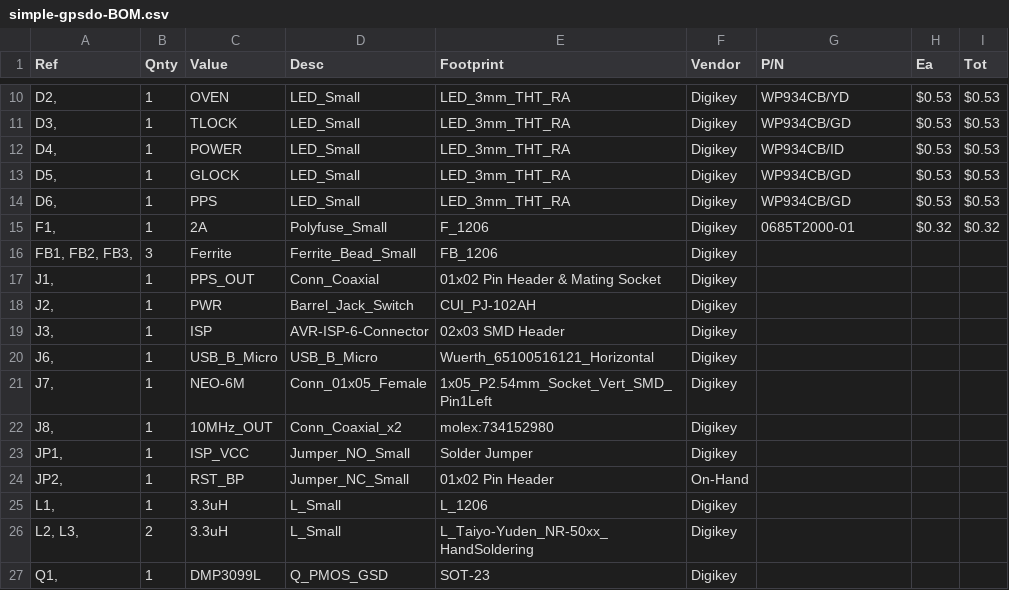
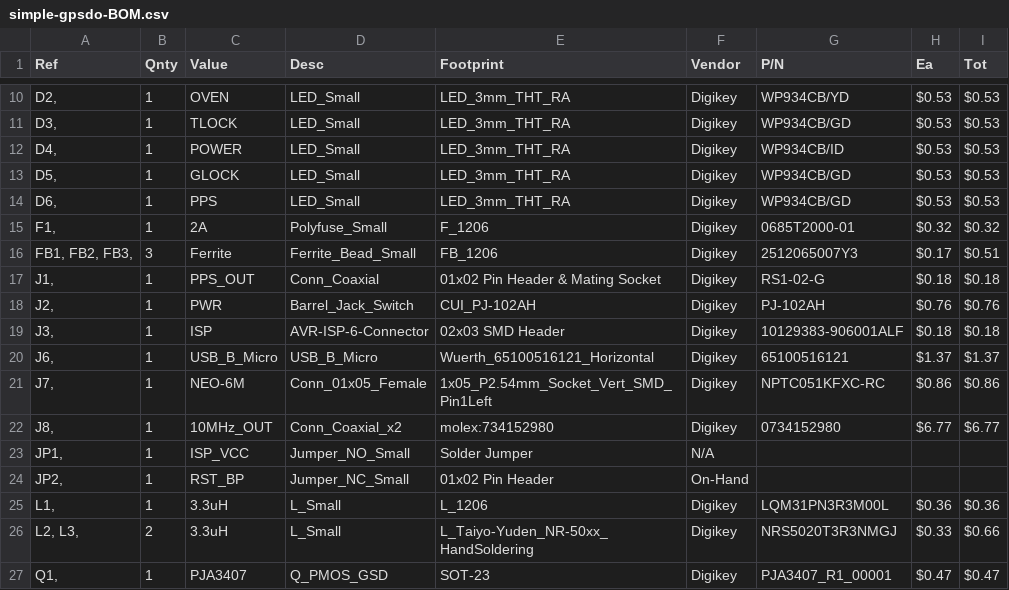
Before and after one commit to W3AXL/Simple-GPSDO, a CSV file: kicad/simple-gpsdo-BOM.csv, drawn as a sheet; only a part is shown, gaps mark what is left out; the diff covers the shown part only.

```diff
--- a/kicad/simple-gpsdo-BOM.csv
+++ b/kicad/simple-gpsdo-BOM.csv
@@ -15,13 +15,13 @@ Ref,Qnty,Value,Desc,Footprint,Vendor,P/N, Ea , Tot
 "F1, ",1,2A,Polyfuse_Small,F_1206,Digikey,0685T2000-01, $0.32 , $0.32
-"FB1, FB2, FB3, ",3,Ferrite,Ferrite_Bead_Small,FB_1206,Digikey,,,
-"J1, ",1,PPS_OUT,Conn_Coaxial,01x02 Pin Header & Mating Socket,Digikey,,,
-"J2, ",1,PWR,Barrel_Jack_Switch,CUI_PJ-102AH,Digikey,,,
-"J3, ",1,ISP,AVR-ISP-6-Connector,02x03 SMD Header,Digikey,,,
-"J6, ",1,USB_B_Micro,USB_B_Micro,Wuerth_65100516121_Horizontal,Digikey,,,
-"J7, ",1,NEO-6M,Conn_01x05_Female,1x05_P2.54mm_Socket_Vert_SMD_Pin1Left,Digikey,,,
-"J8, ",1,10MHz_OUT,Conn_Coaxial_x2,molex:734152980,Digikey,,,
-"JP1, ",1,ISP_VCC,Jumper_NO_Small,Solder Jumper,Digikey,,,
+"FB1, FB2, FB3, ",3,Ferrite,Ferrite_Bead_Small,FB_1206,Digikey,2512065007Y3, $0.17 , $0.51
+"J1, ",1,PPS_OUT,Conn_Coaxial,01x02 Pin Header & Mating Socket,Digikey,RS1-02-G, $0.18 , $0.18
+"J2, ",1,PWR,Barrel_Jack_Switch,CUI_PJ-102AH,Digikey,PJ-102AH, $0.76 , $0.76
+"J3, ",1,ISP,AVR-ISP-6-Connector,02x03 SMD Header,Digikey,10129383-906001ALF, $0.18 , $0.18
+"J6, ",1,USB_B_Micro,USB_B_Micro,Wuerth_65100516121_Horizontal,Digikey,65100516121, $1.37 , $1.37
+"J7, ",1,NEO-6M,Conn_01x05_Female,1x05_P2.54mm_Socket_Vert_SMD_Pin1Left,Digikey,NPTC051KFXC-RC, $0.86 , $0.86
+"J8, ",1,10MHz_OUT,Conn_Coaxial_x2,molex:734152980,Digikey,0734152980, $6.77 , $6.77
+"JP1, ",1,ISP_VCC,Jumper_NO_Small,Solder Jumper,N/A,,,
 "JP2, ",1,RST_BP,Jumper_NC_Small,01x02 Pin Header,On-Hand,,,
-"L1, ",1,3.3uH,L_Small,L_1206,Digikey,,,
-"L2, L3, ",2,3.3uH,L_Small,L_Taiyo-Yuden_NR-50xx_HandSoldering,Digikey,,,
-"Q1, ",1,DMP3099L,Q_PMOS_GSD,SOT-23,Digikey,,,
+"L1, ",1,3.3uH,L_Small,L_1206,Digikey,LQM31PN3R3M00L, $0.36 , $0.36
+"L2, L3, ",2,3.3uH,L_Small,L_Taiyo-Yuden_NR-50xx_HandSoldering,Digikey,NRS5020T3R3NMGJ, $0.33 , $0.66
+"Q1, ",1,PJA3407,Q_PMOS_GSD,SOT-23,Digikey,PJA3407_R1_00001, $0.47 , $0.47
```
Also changed, not shown: 7 added rows, 2 removed rows and 63 edited cells elsewhere in this file, 23 other files.
